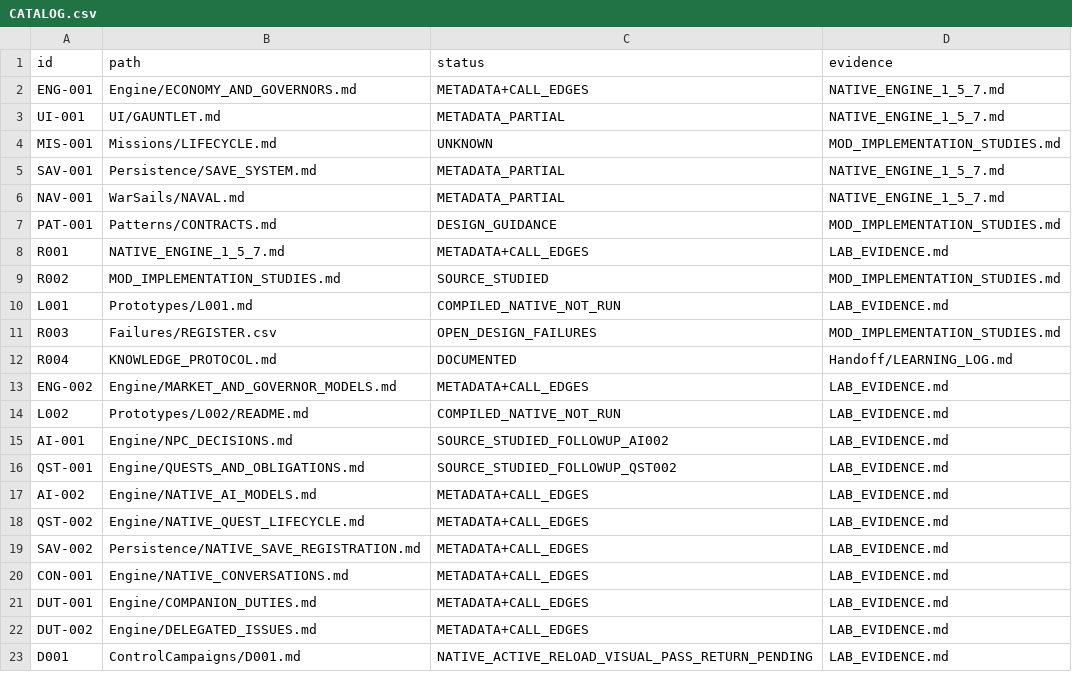
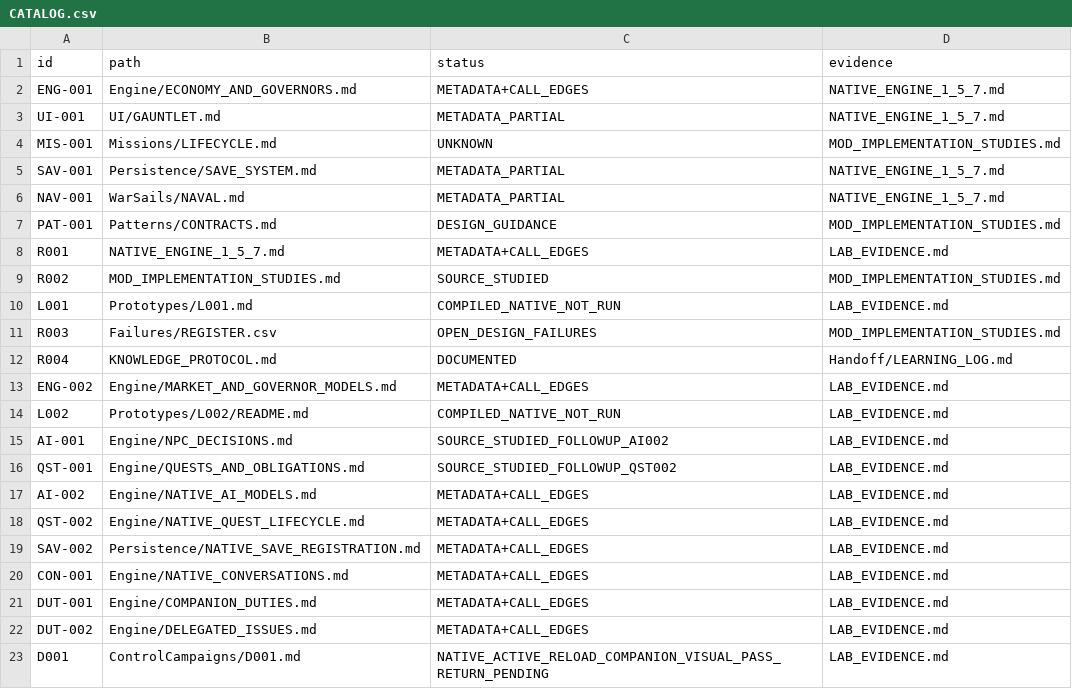
Before and after one commit to andreivonmariano-dotcom/BANNERLORD, a CSV file: ResearchLab/CATALOG.csv, drawn as a sheet.

```diff
--- a/ResearchLab/CATALOG.csv
+++ b/ResearchLab/CATALOG.csv
@@ -22,2 +22,2 @@ DUT-001,Engine/COMPANION_DUTIES.md,METADATA+CALL_EDGES,LAB_EVIDENCE.md
 DUT-002,Engine/DELEGATED_ISSUES.md,METADATA+CALL_EDGES,LAB_EVIDENCE.md
-D001,ControlCampaigns/D001.md,NATIVE_ACTIVE_RELOAD_VISUAL_PASS_RETURN_PENDING,LAB_EVIDENCE.md
+D001,ControlCampaigns/D001.md,NATIVE_ACTIVE_RELOAD_COMPANION_VISUAL_PASS_RETURN_PENDING,LAB_EVIDENCE.md
```
Also changed, not shown: ResearchLab/EXPERIMENT_MATRIX.csv, 6 other files.
